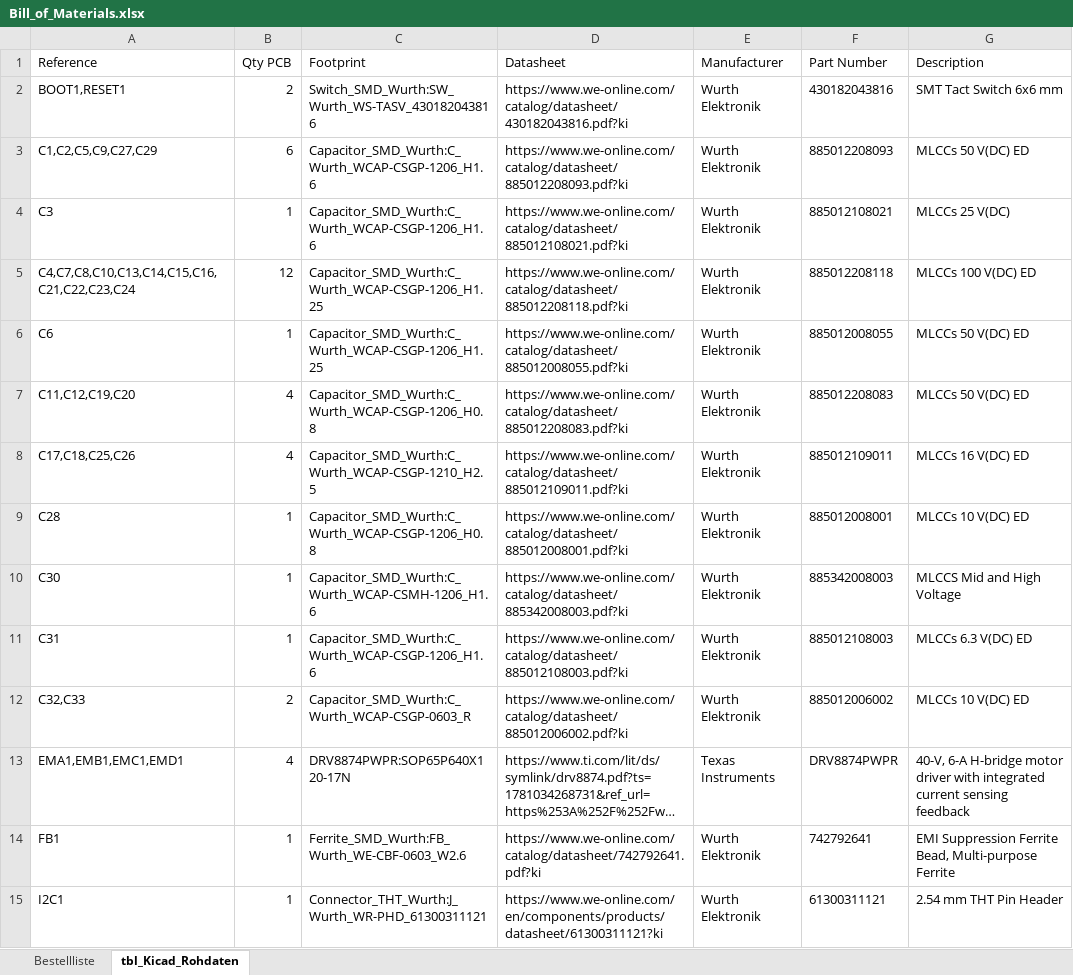
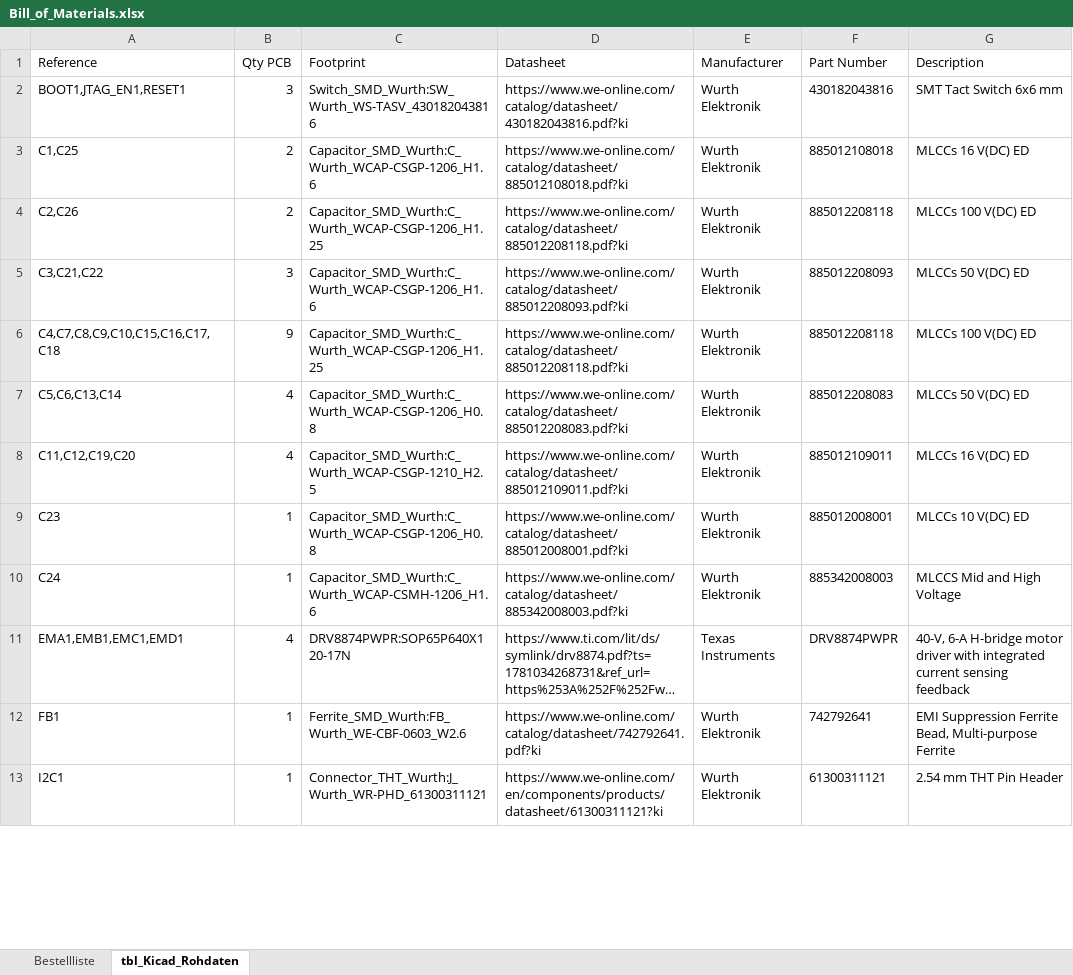
Before and after one commit to fe871bae/Repulsive_Maglev, an Excel workbook: Fabrication/Bill_of_Materials.xlsx, sheet tbl_Kicad_Rohdaten, drawn as a sheet; only a part is shown; long unchanged cells end in …; values as stored, in another font and other column widths than the file's, no borders; table styles not drawn; removed rows and columns are numbered as before the commit, all else as after; the diff covers the shown part only; the diff names each change by its address in the sheet, - before the commit and + after, or states it on an @@ line.

```diff
--- a/Fabrication/Bill_of_Materials.xlsx (sheet tbl_Kicad_Rohdaten)
+++ b/Fabrication/Bill_of_Materials.xlsx (sheet tbl_Kicad_Rohdaten)
-A2 (Reference): BOOT1,RESET1
+A2 (Reference): BOOT1,JTAG_EN1,RESET1
-B2 (Qty PCB): 2
+B2 (Qty PCB): 3
+row 3: C1,C25 | 2 | Capacitor_SMD_Wurth:C_Wurth_WCAP-CSGP-1206_H1.6 | https://www.we-online.com/catalog/datasheet/885012108018.pdf?ki | Wurth Elektronik | 885012108018 | MLCCs 16 V(DC) ED
+row 4: C2,C26 | 2 | Capacitor_SMD_Wurth:C_Wurth_WCAP-CSGP-1206_H1.25 | https://www.we-online.com/catalog/datasheet/885012208118.pdf?ki | Wurth Elektronik | 885012208118 | MLCCs 100 V(DC) ED
-A5 (Reference): C1,C2,C5,C9,C27,C29
+A5 (Reference): C3,C21,C22
-B5 (Qty PCB): 6
+B5 (Qty PCB): 3
-row 4: C3 | 1 | Capacitor_SMD_Wurth:C_Wurth_WCAP-CSGP-1206_H1.6 | https://www.we-online.com/catalog/datasheet/885012108021.pdf?ki | Wurth Elektronik | 885012108021 | MLCCs 25 V(DC)
-A6 (Reference): C4,C7,C8,C10,C13,C14,C15,C16,C21,C22,C23,C24
+A6 (Reference): C4,C7,C8,C9,C10,C15,C16,C17,C18
-B6 (Qty PCB): 12
+B6 (Qty PCB): 9
-row 6: C6 | 1 | Capacitor_SMD_Wurth:C_Wurth_WCAP-CSGP-1206_H1.25 | https://www.we-online.com/catalog/datasheet/885012008055.pdf?ki | Wurth Elektronik | 885012008055 | MLCCs 50 V(DC) ED
-A7 (Reference): C11,C12,C19,C20
+A7 (Reference): C5,C6,C13,C14
-A8 (Reference): C17,C18,C25,C26
+A8 (Reference): C11,C12,C19,C20
-A9 (Reference): C28
+A9 (Reference): C23
-A10 (Reference): C30
+A10 (Reference): C24
-row 11: C31 | 1 | Capacitor_SMD_Wurth:C_Wurth_WCAP-CSGP-1206_H1.6 | https://www.we-online.com/catalog/datasheet/885012108003.pdf?ki | Wurth Elektronik | 885012108003 | MLCCs 6.3 V(DC) ED
-row 12: C32,C33 | 2 | Capacitor_SMD_Wurth:C_Wurth_WCAP-CSGP-0603_R | https://www.we-online.com/catalog/datasheet/885012006002.pdf?ki | Wurth Elektronik | 885012006002 | MLCCs 10 V(DC) ED
```
Also changed, not shown: 4 added rows, 8 removed rows and 22 edited cells elsewhere in this sheet, sheet Bestellliste, formulas that keep their value, hidden cells, 6 other files.
